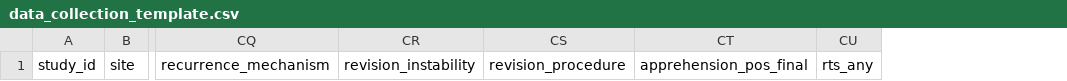
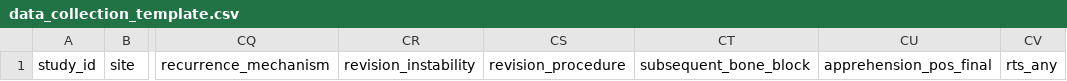
Before and after one commit to drharsha4488/precision-orthopaedics, a CSV file: research/shoulder-instability/data/data_collection_template.csv, drawn as a sheet; only a part is shown, gaps mark what is left out; the diff names each change by its address in the sheet, - before the commit and + after, or states it on an @@ line.

```diff
--- a/research/shoulder-instability/data/data_collection_template.csv
+++ b/research/shoulder-instability/data/data_collection_template.csv
+column CT, row 1: subsequent_bone_block
```
Also changed, not shown: research/shoulder-instability/data/data_dictionary.csv, 3 other files.
